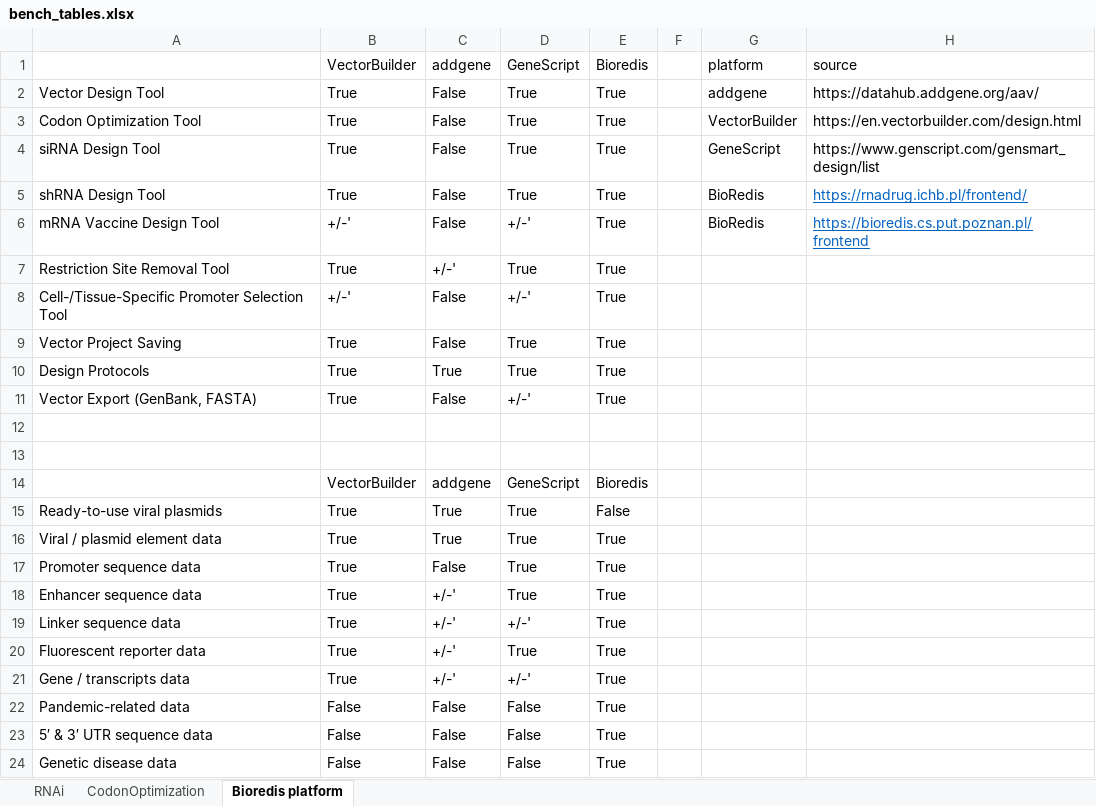
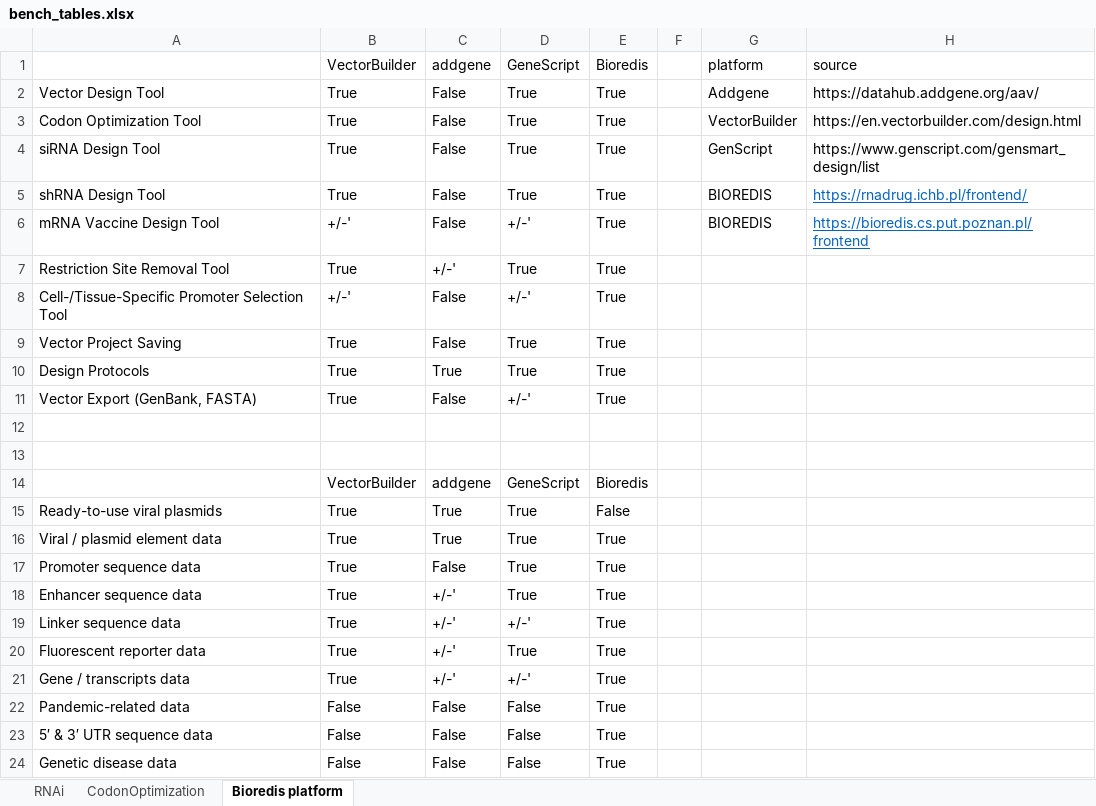
Before and after one commit to jkubis96/BIOREDIS_engine, an Excel workbook: benchmark/data/bench_tables.xlsx, sheet Bioredis platform, drawn as a sheet; values as stored, in another font and other column widths than the file's, no borders; the diff names each change by its address in the sheet, - before the commit and + after, or states it on an @@ line.

```diff
--- a/benchmark/data/bench_tables.xlsx (sheet Bioredis platform)
+++ b/benchmark/data/bench_tables.xlsx (sheet Bioredis platform)
-G2: addgene
+G2: Addgene
-G4: GeneScript
+G4: GenScript
-G5:G6: BioRedis
+G5:G6: BIOREDIS
```
Also changed, not shown: benchmark/data/bench.xlsx, benchmark/data/opt_results.xlsx, 34 other files.
